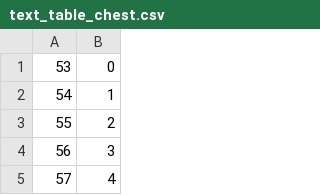
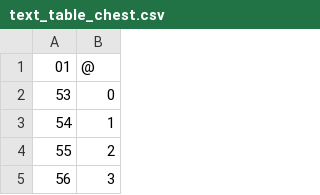
Before and after one commit to caerulius/FFVCareerDay, a CSV file: utilities/data/tables/text_table_chest.csv, drawn as a sheet; only a part is shown; the shorter side is filled out with more unchanged rows.

```diff
--- a/utilities/data/tables/text_table_chest.csv
+++ b/utilities/data/tables/text_table_chest.csv
@@ -1 +1,2 @@
+01,@
 53,0
```
Also changed, not shown: utilities/data/tables/item_id.csv, utilities/data/tables/shop_id.csv, 17 other files.
